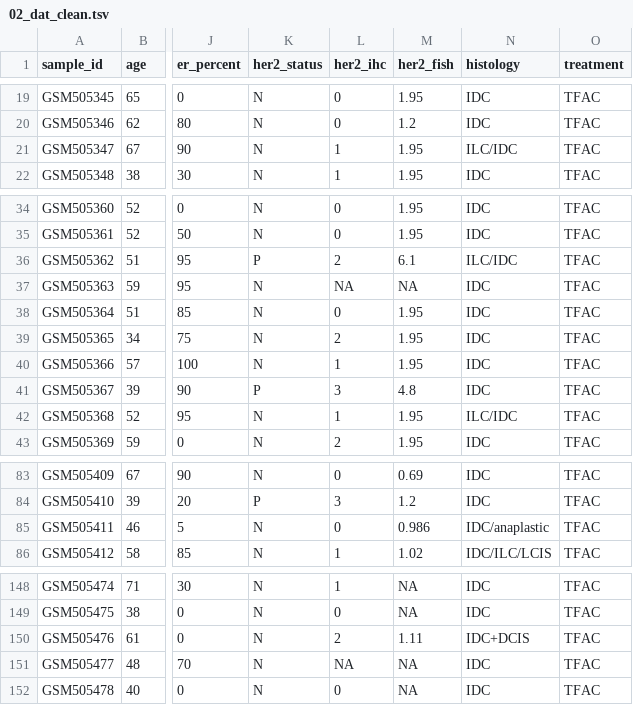
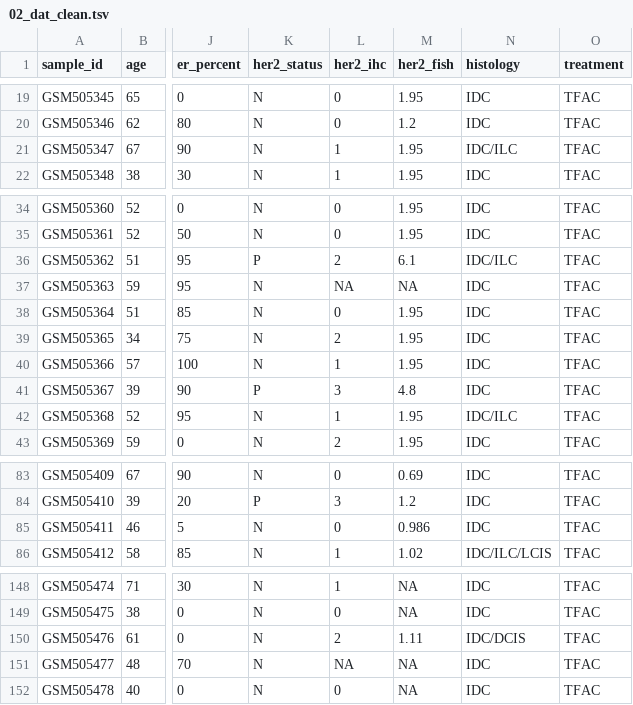
Before and after one commit to rforbiodatascience25/group_12_project, a TSV file: data/02_dat_clean.tsv, drawn as a sheet; only a part is shown, gaps mark what is left out; the diff covers the shown part only; the diff names each change by its address in the sheet, - before the commit and + after, or states it on an @@ line.

Commit message:
s252750: unified histology

```diff
--- a/data/02_dat_clean.tsv
+++ b/data/02_dat_clean.tsv
-N21 (histology): ILC/IDC
+N21 (histology): IDC/ILC
-N36 (histology): ILC/IDC
+N36 (histology): IDC/ILC
-N42 (histology): ILC/IDC
+N42 (histology): IDC/ILC
-N85 (histology): IDC/anaplastic
+N85 (histology): IDC
-N150 (histology): IDC+DCIS
+N150 (histology): IDC/DCIS
```
Also changed, not shown: 11 edited cells elsewhere in this file, data/03_dat_aug.tsv, 1 other file.
